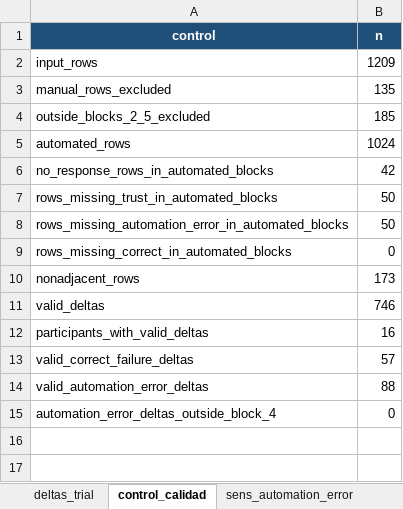
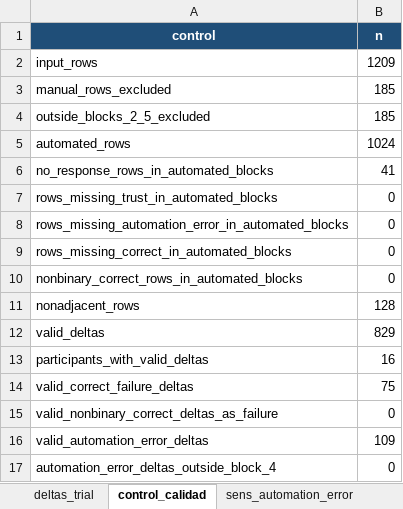
Before and after one commit to neurocienciaetsiae/Neurociencia-2026-27, an Excel workbook: ATC_EXTRACTOR/output/h2_trust_change/h2_results.xlsx, sheet control_calidad, drawn as a sheet; values as stored, in another font and other column widths than the file's, no borders; addresses are those after the commit; the diff names each change by its address in the sheet, - before the commit and + after, or states it on an @@ line.

```diff
--- a/ATC_EXTRACTOR/output/h2_trust_change/h2_results.xlsx (sheet control_calidad)
+++ b/ATC_EXTRACTOR/output/h2_trust_change/h2_results.xlsx (sheet control_calidad)
-B3 (n): 135
+B3 (n): 185
-B6 (n): 42
+B6 (n): 41
-B7:B8 (n): 50
+B7:B8 (n): 0
+row 10: nonbinary_correct_rows_in_automated_blocks | 0
-B11 (n): 173
+B11 (n): 128
-B12 (n): 746
+B12 (n): 829
-B14 (n): 57
+B14 (n): 75
+row 15: valid_nonbinary_correct_deltas_as_failure | 0
-B16 (n): 88
+B16 (n): 109
```
Also changed, not shown: sheet deltas_trial, sheet fase_bloque, sheet participantes_fase_bloque, sheet contraste_global, sheet sens_auto_fase_bloque, sheet sens_auto_participantes, 5 more sheets, 6 other files.
